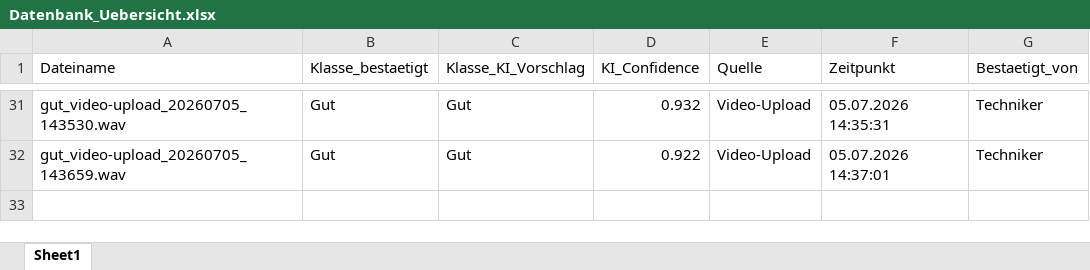
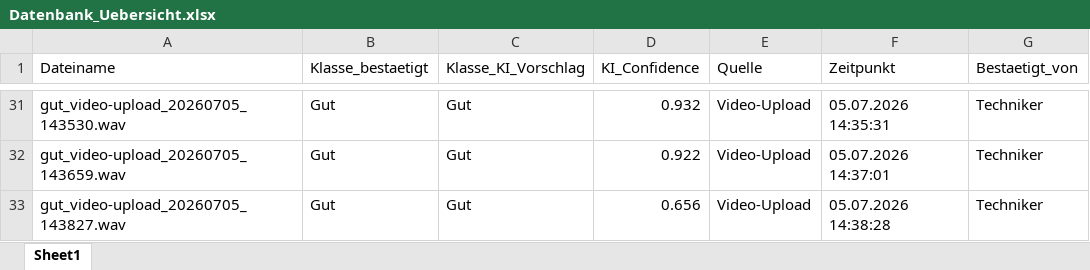
Before and after one commit to oussamamarghad74-bot/Predictive-tool, an Excel workbook: Datenbank_Uebersicht.xlsx, sheet Sheet1, drawn as a sheet; only a part is shown, gaps mark what is left out; values as stored, in another font and other column widths than the file's, no borders; the diff names each change by its address in the sheet, - before the commit and + after, or states it on an @@ line.

Commit message:
Übersicht aktualisiert: +gut_video-upload_20260705_143827.wav

```diff
--- a/Datenbank_Uebersicht.xlsx (sheet Sheet1)
+++ b/Datenbank_Uebersicht.xlsx (sheet Sheet1)
+row 33: gut_video-upload_20260705_143827.wav | Gut | Gut | 0.656 | Video-Upload | 05.07.2026 14:38:28 | Techniker
```
